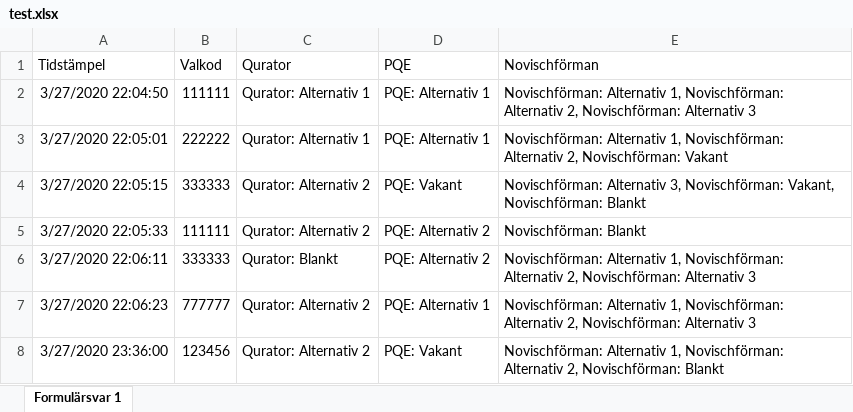
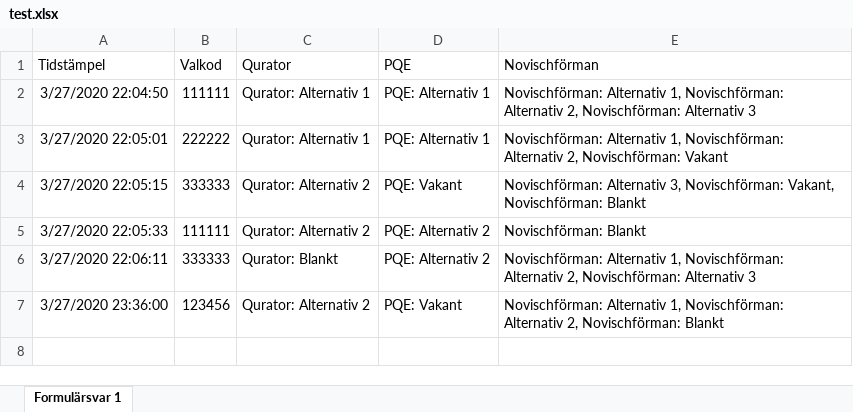
Before and after one commit to davidjungermann/voting-vg, an Excel workbook: test.xlsx, sheet Formulärsvar 1, drawn as a sheet; values as stored, in another font and other column widths than the file's, no borders; charts and pictures not drawn; the diff names each change by its address in the sheet, - before the commit and + after, or states it on an @@ line.

```diff
--- a/test.xlsx (sheet Formulärsvar 1)
+++ b/test.xlsx (sheet Formulärsvar 1)
-row 7: 3/27/2020 22:06:23 | 777777 | Qurator: Alternativ 2 | PQE: Alternativ 1 | Novischförman: Alternativ 1, Novischförman: Alternativ 2, Novischförman: Alternativ 3
```
Also changed, not shown: charts or pictures, 1 other file.
